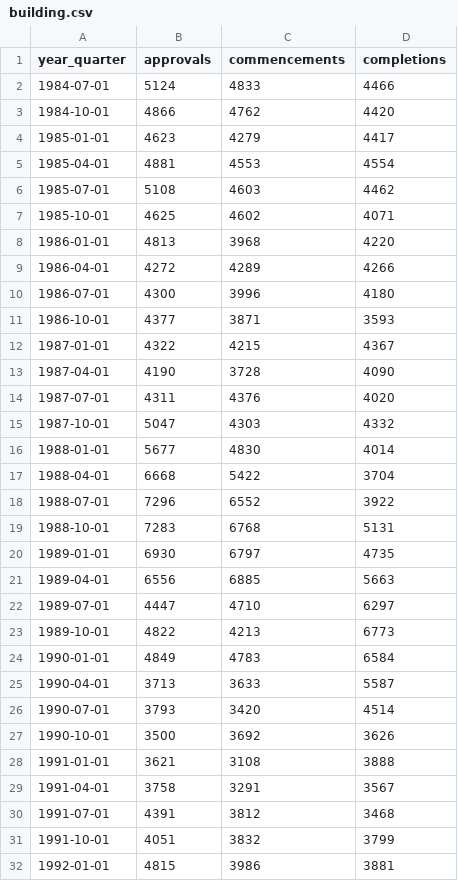
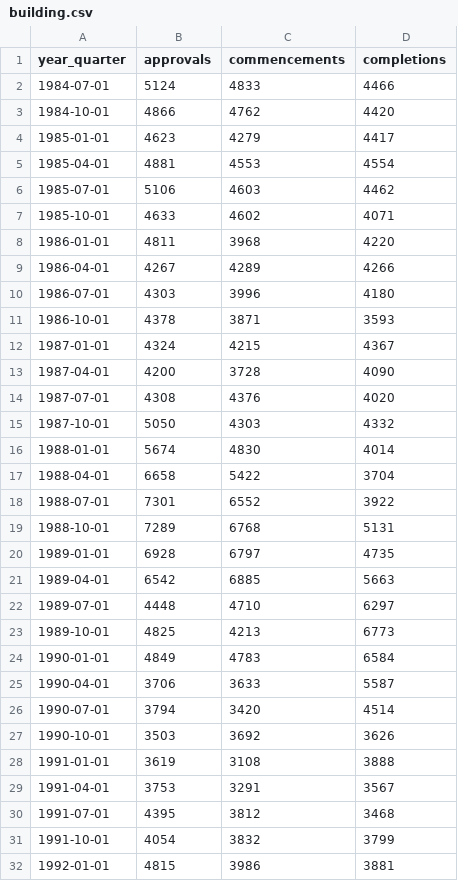
Before and after one commit to AlexBuckland01/housing_economic_update, a CSV file: building.csv, drawn as a sheet; only a part is shown; the diff covers the shown part only.

Commit message:
updated approvals data with q2 2023

```diff
--- a/building.csv
+++ b/building.csv
@@ -5,28 +5,28 @@
 "1985-04-01",4881,4553,4554
-"1985-07-01",5108,4603,4462
-"1985-10-01",4625,4602,4071
-"1986-01-01",4813,3968,4220
-"1986-04-01",4272,4289,4266
-"1986-07-01",4300,3996,4180
-"1986-10-01",4377,3871,3593
-"1987-01-01",4322,4215,4367
-"1987-04-01",4190,3728,4090
-"1987-07-01",4311,4376,4020
-"1987-10-01",5047,4303,4332
-"1988-01-01",5677,4830,4014
-"1988-04-01",6668,5422,3704
-"1988-07-01",7296,6552,3922
-"1988-10-01",7283,6768,5131
-"1989-01-01",6930,6797,4735
-"1989-04-01",6556,6885,5663
-"1989-07-01",4447,4710,6297
-"1989-10-01",4822,4213,6773
+"1985-07-01",5106,4603,4462
+"1985-10-01",4633,4602,4071
+"1986-01-01",4811,3968,4220
+"1986-04-01",4267,4289,4266
+"1986-07-01",4303,3996,4180
+"1986-10-01",4378,3871,3593
+"1987-01-01",4324,4215,4367
+"1987-04-01",4200,3728,4090
+"1987-07-01",4308,4376,4020
+"1987-10-01",5050,4303,4332
+"1988-01-01",5674,4830,4014
+"1988-04-01",6658,5422,3704
+"1988-07-01",7301,6552,3922
+"1988-10-01",7289,6768,5131
+"1989-01-01",6928,6797,4735
+"1989-04-01",6542,6885,5663
+"1989-07-01",4448,4710,6297
+"1989-10-01",4825,4213,6773
 "1990-01-01",4849,4783,6584
-"1990-04-01",3713,3633,5587
-"1990-07-01",3793,3420,4514
-"1990-10-01",3500,3692,3626
-"1991-01-01",3621,3108,3888
-"1991-04-01",3758,3291,3567
-"1991-07-01",4391,3812,3468
-"1991-10-01",4051,3832,3799
+"1990-04-01",3706,3633,5587
+"1990-07-01",3794,3420,4514
+"1990-10-01",3503,3692,3626
+"1991-01-01",3619,3108,3888
+"1991-04-01",3753,3291,3567
+"1991-07-01",4395,3812,3468
+"1991-10-01",4054,3832,3799
 "1992-01-01",4815,3986,3881
```
Also changed, not shown: 106 edited cells elsewhere in this file.
